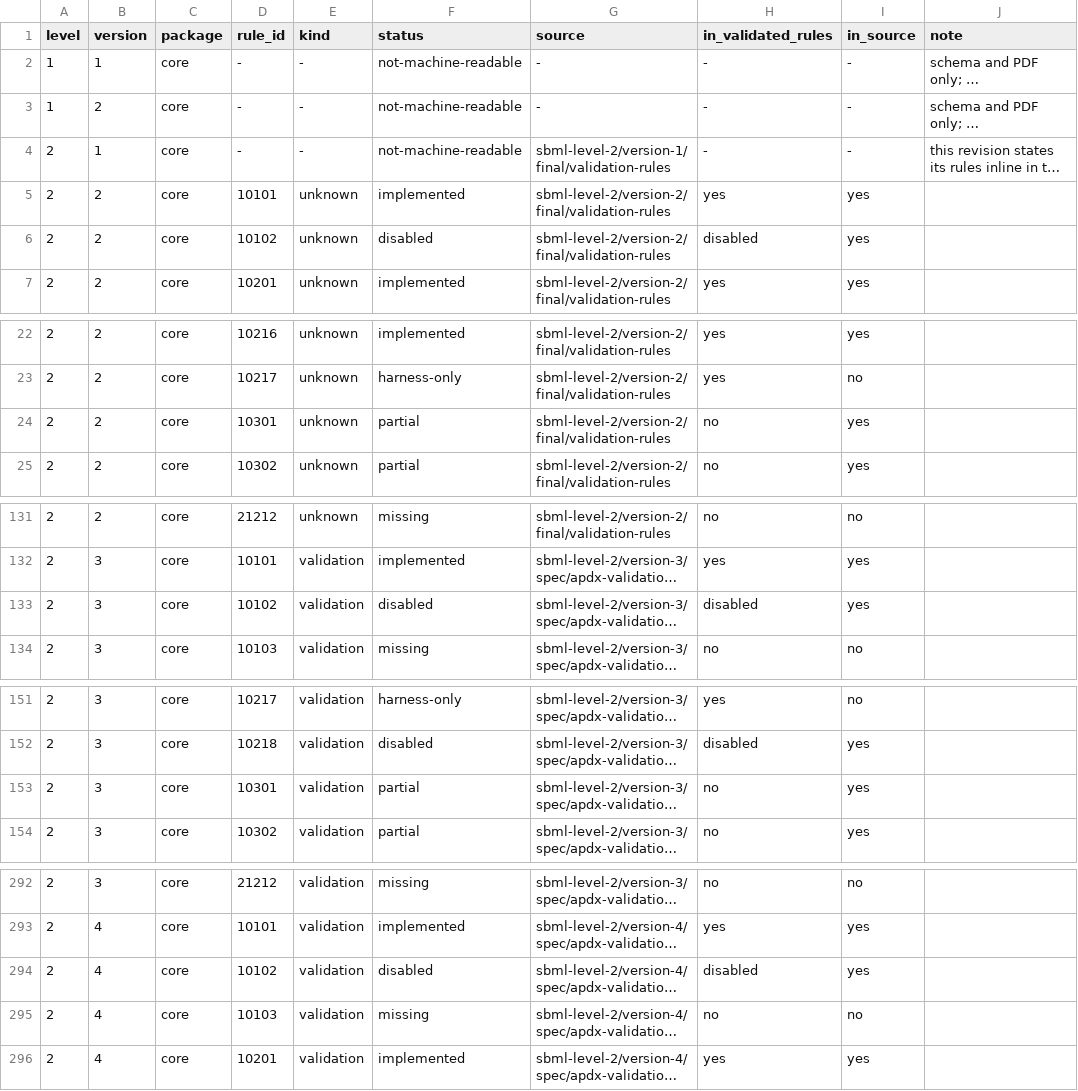
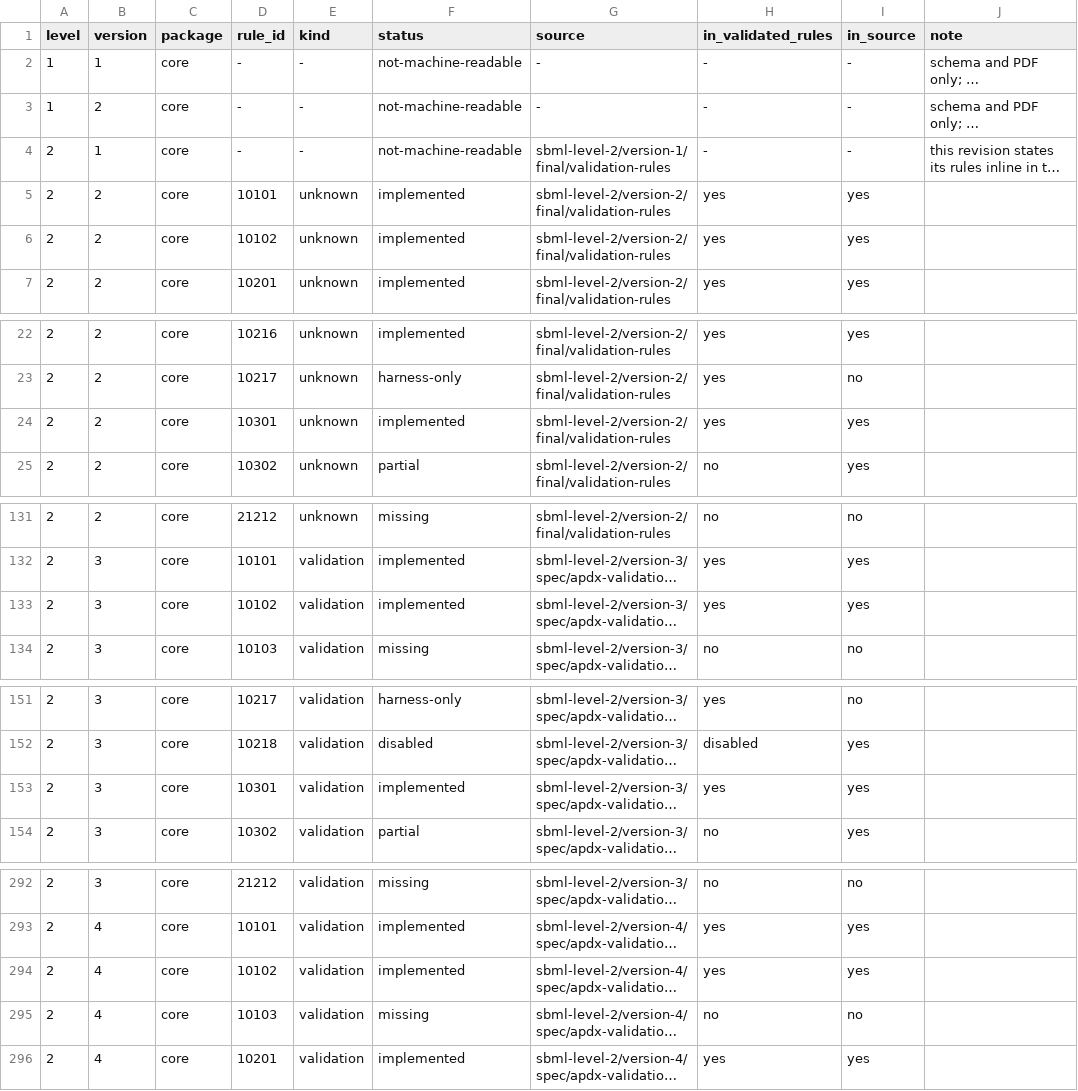
Before and after one commit to sybila/biodivine-lib-sbml, a CSV file: spec-coverage/rules.csv, drawn as a sheet; only a part is shown, gaps mark what is left out; long unchanged cells end in …; the diff covers the shown part only; the diff names each change by its address in the sheet, - before the commit and + after, or states it on an @@ line.

Commit message:
Stage 2: 10301's class list, the undefined-namespace half of 10102/20517, and 10313 enabled
Census: 754 -> 739 documents with a mismatch, 141 -> 98 error events (103 -> 96 missed,
38 -> 2 unexpected), warnings unchanged. Six of the eight events the task description named are
gone (`10102` x3 and `20517` x3); `10224`'s algebraic half and the `99107` document are adjudicated
in the report.

  * `10301` now applies only to the classes its rule text names. `UnitDefinition`,
    `LocalParameter` and `LocalSpeciesReference` have their own rules (10302, 10303, 10312), so two
    unit definitions or two local parameters that share an identifier are no longer reported as
    10301: 30 spurious events gone (26 from the starting point, 4 the stage-1 guard newly reached),
    6 documents clean. The id is now in `validated-rules.txt`, so the filtered gate compares it.
  * `10102`/`20517` gained the other half of the rule: an attribute or child element in a namespace
    that is neither a namespace of the standard nor one of the foreign namespaces an
    `annotation`/`notes` payload uses. The report goes under the element's own attribute rule when
    the tables have one (a compartment's attribute is 20517) and under 10102 otherwise; the root is
    excluded, because the namespace of the root itself is what 20101/20102 are about. A *package*
    namespace the crate does not model is not reported: its URL is a namespace of the standard and
    the package's own rules are about its content.
  * `10313` is enabled; the six documents that declare a unit identifier no unit definition of the
    model provides are correct reports the suite's expectation files do not list, so they are
    recorded as documented differences (3 -> 9 entries), not silenced.
  * `10218`, `10223` and `10224` stay disabled, each with its citation and the reason (a stricter
    reading of the arity/argument rules, and an incomplete check).

Gates: fmt clean; `cargo test` 141 passed (+4 rule tests); release 142; parity green over the five
snapshots (re-recorded); spec_coverage --check up to date (309 -> 325 implemented, 2054 -> 2052
missing); check_rule_ids and check_emitted_ids green; clippy lib 225; rustdoc 81 errors. The
filtered gate is 0 documents / 0 events with 112 enabled rules.

Rerun: `python3 scripts/corpus_census.py --baseline`, `RULES=$(grep -v '^#' validated-rules.txt |
tr '\n' ' '); cargo run --release --example test-suite-syntactic -- $RULES`,
`python3 scripts/corpus_worklist.py`.

```diff
--- a/spec-coverage/rules.csv
+++ b/spec-coverage/rules.csv
-F6 (status): disabled
+F6 (status): implemented
-H6 (in_validated_rules): disabled
+H6 (in_validated_rules): yes
-F24 (status): partial
+F24 (status): implemented
-H24 (in_validated_rules): no
+H24 (in_validated_rules): yes
-F133 (status): disabled
+F133 (status): implemented
-H133 (in_validated_rules): disabled
+H133 (in_validated_rules): yes
-F153 (status): partial
+F153 (status): implemented
-H153 (in_validated_rules): no
+H153 (in_validated_rules): yes
-F294 (status): disabled
+F294 (status): implemented
-H294 (in_validated_rules): disabled
+H294 (in_validated_rules): yes
```
Also changed, not shown: 22 edited cells elsewhere in this file, 9 other files.
